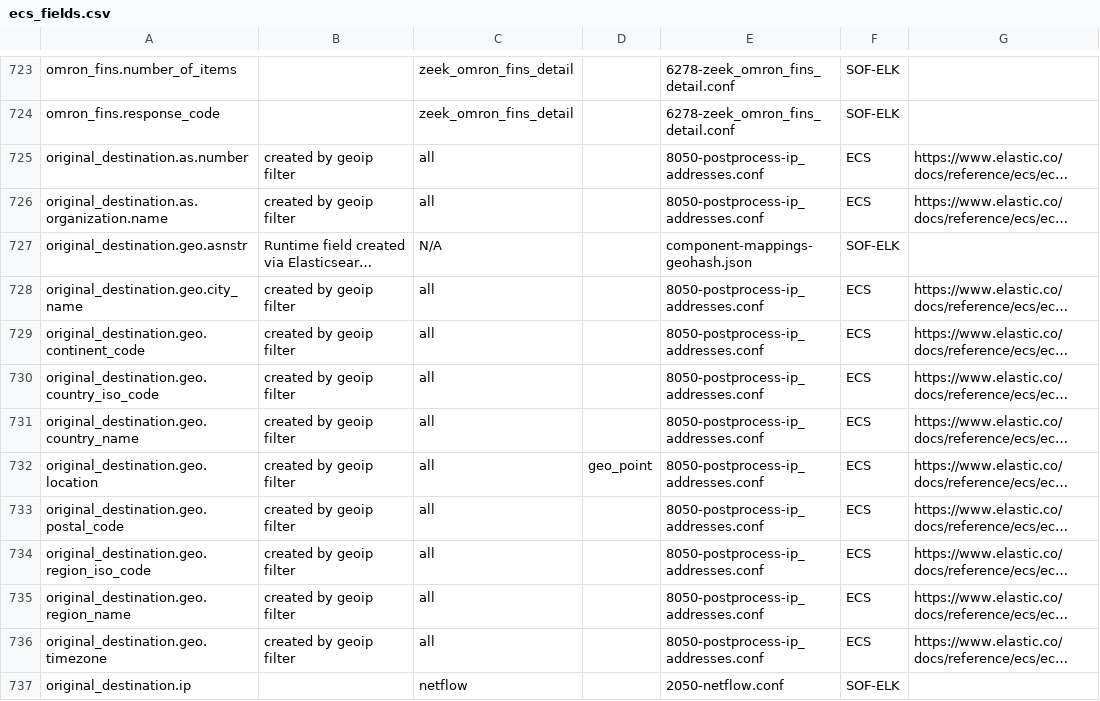
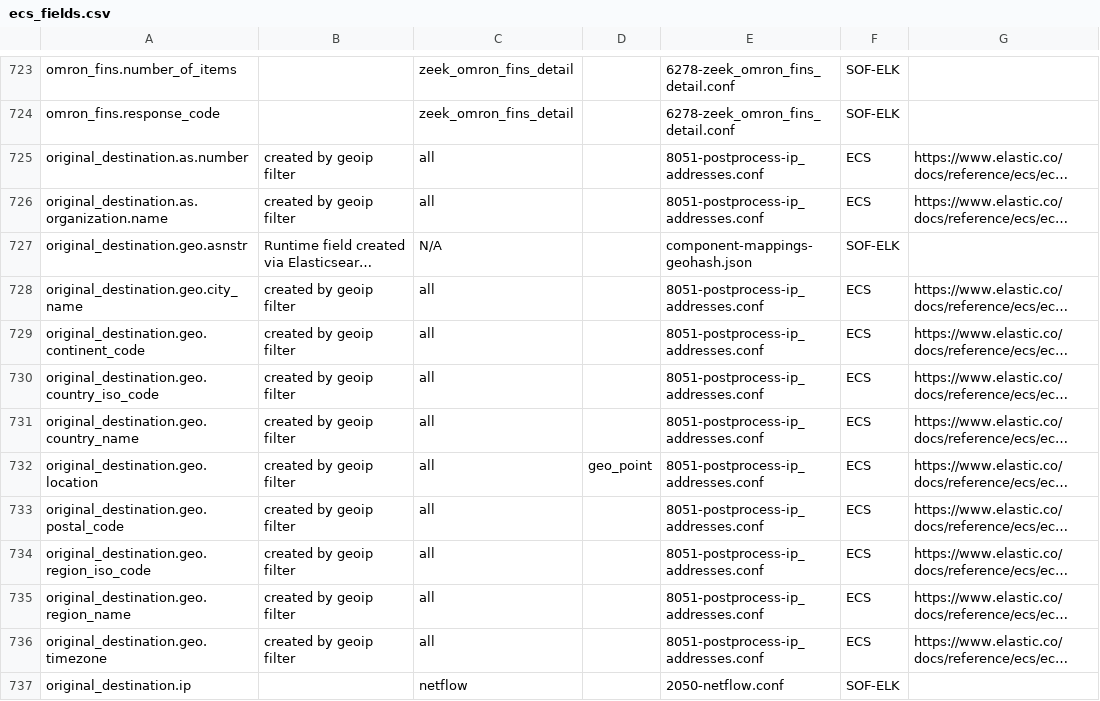
Before and after one commit to philhagen/sof-elk, a CSV file: doc/ecs_fields.csv, drawn as a sheet; only a part is shown, gaps mark what is left out; long unchanged cells end in …; the diff covers the shown part only; the diff names each change by its address in the sheet, - before the commit and + after, or states it on an @@ line.

```diff
--- a/doc/ecs_fields.csv
+++ b/doc/ecs_fields.csv
-E725:E726: 8050-postprocess-ip_addresses.conf
+E725:E726: 8051-postprocess-ip_addresses.conf
-E728:E736: 8050-postprocess-ip_addresses.conf
+E728:E736: 8051-postprocess-ip_addresses.conf
```
Also changed, not shown: 131 edited cells elsewhere in this file, 3 other files.
